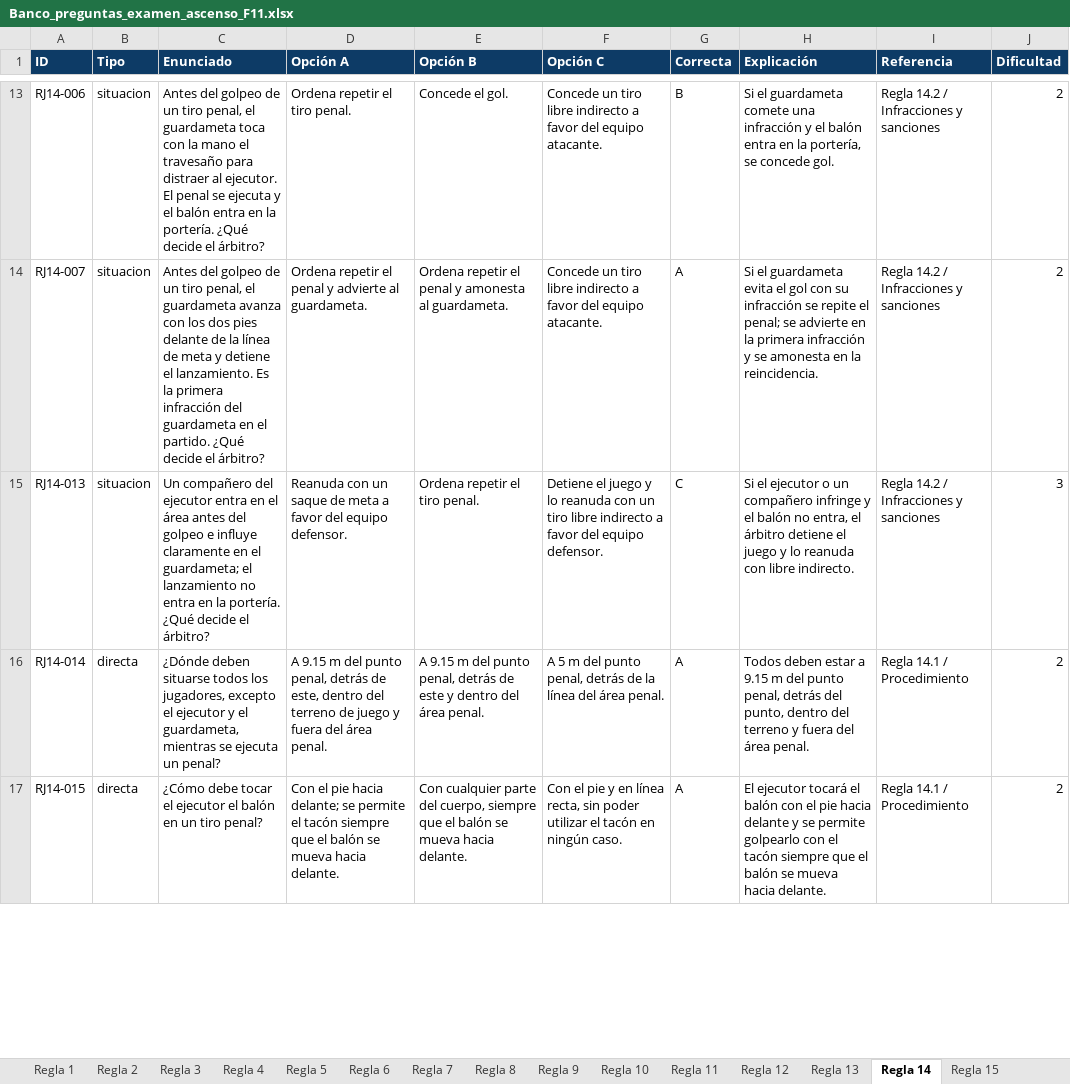
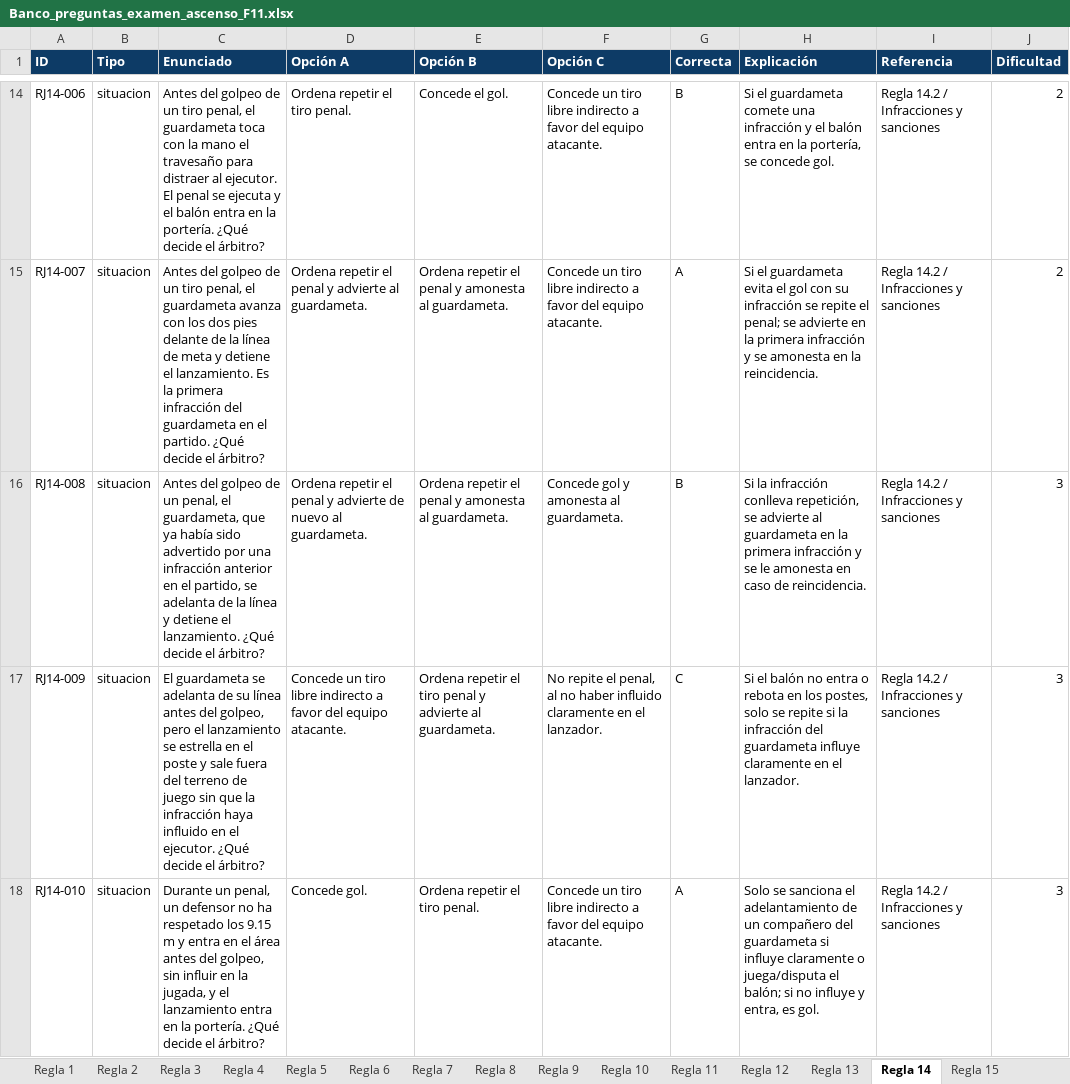
Before and after one commit to ivanmc28/examen-f11, an Excel workbook: Banco_preguntas_examen_ascenso_F11.xlsx, sheet Regla 14, drawn as a sheet; only a part is shown, gaps mark what is left out; the shorter side is filled out with more unchanged rows; values as stored, in another font and other column widths than the file's, no borders; the diff covers the shown part only; the diff names each change by its address in the sheet, - before the commit and + after, or states it on an @@ line.

```diff
--- a/Banco_preguntas_examen_ascenso_F11.xlsx (sheet Regla 14)
+++ b/Banco_preguntas_examen_ascenso_F11.xlsx (sheet Regla 14)
+row 16: RJ14-008 | situacion | Antes del golpeo de un penal, el guardameta, que ya había sido advertido por una infracción anterior en el partido, se adelanta de la línea y detiene el lanzamiento. ¿Qué decide el árbitro? | Ordena repetir el penal y advierte de nuevo al guardameta. | Ordena repetir el penal y amonesta al guardameta. | Concede gol y amonesta al guardameta. | B | Si la infracción conlleva repetición, se advierte al guardameta en la primera infracción y se le amonesta en caso de reincidencia. | Regla 14.2 / Infracciones y sanciones | 3
+row 17: RJ14-009 | situacion | El guardameta se adelanta de su línea antes del golpeo, pero el lanzamiento se estrella en el poste y sale fuera del terreno de juego sin que la infracción haya influido en el ejecutor. ¿Qué decide el árbitro? | Concede un tiro libre indirecto a favor del equipo atacante. | Ordena repetir el tiro penal y advierte al guardameta. | No repite el penal, al no haber influido claramente en el lanzador. | C | Si el balón no entra o rebota en los postes, solo se repite si la infracción del guardameta influye claramente en el lanzador. | Regla 14.2 / Infracciones y sanciones | 3
+row 18: RJ14-010 | situacion | Durante un penal, un defensor no ha respetado los 9.15 m y entra en el área antes del golpeo, sin influir en la jugada, y el lanzamiento entra en la portería. ¿Qué decide el árbitro? | Concede gol. | Ordena repetir el tiro penal. | Concede un tiro libre indirecto a favor del equipo atacante. | A | Solo se sanciona el adelantamiento de un compañero del guardameta si influye claramente o juega/disputa el balón; si no influye y entra, es gol. | Regla 14.2 / Infracciones y sanciones | 3
```
Also changed, not shown: 8 added rows elsewhere in this sheet, sheet Banco de preguntas, sheet Regla 12, sheet Regla 17, sheet Regla 5, sheet Regla 13, sheet Regla 15, 13 more sheets, 1 other file.
